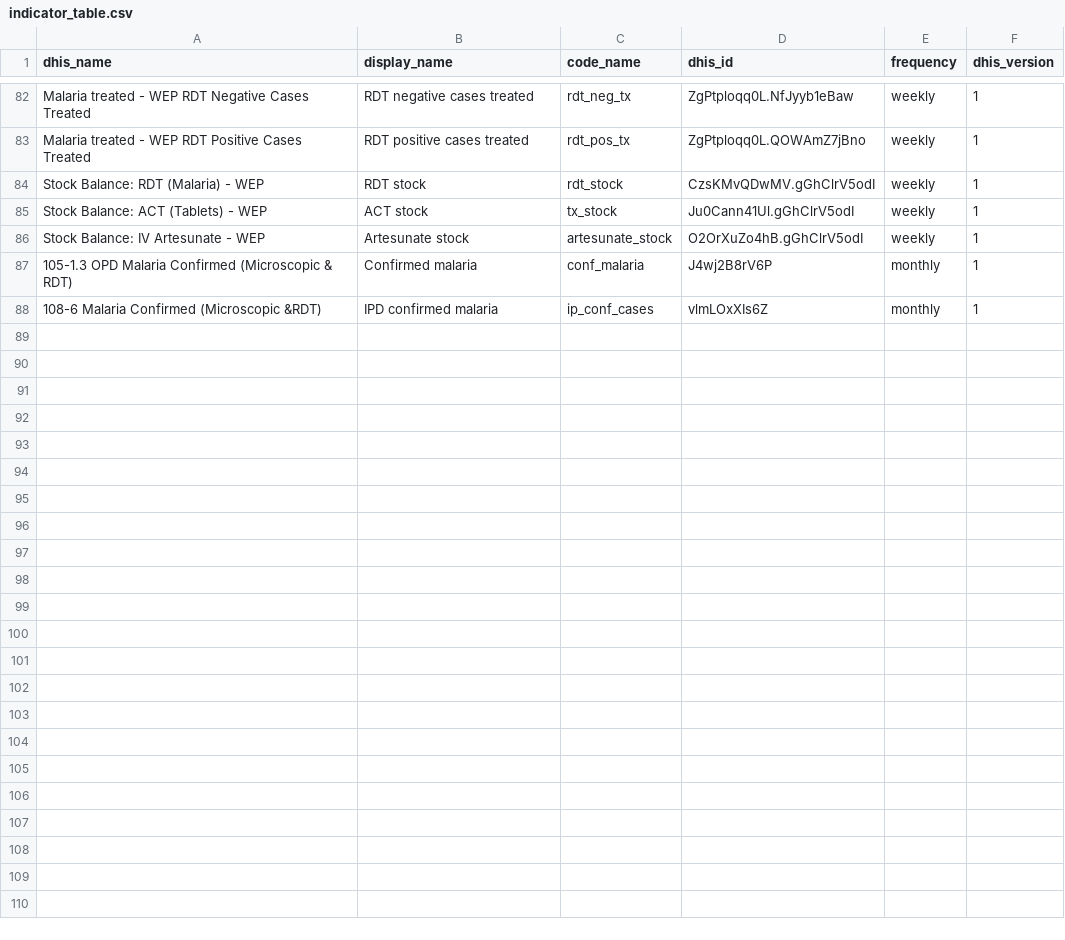
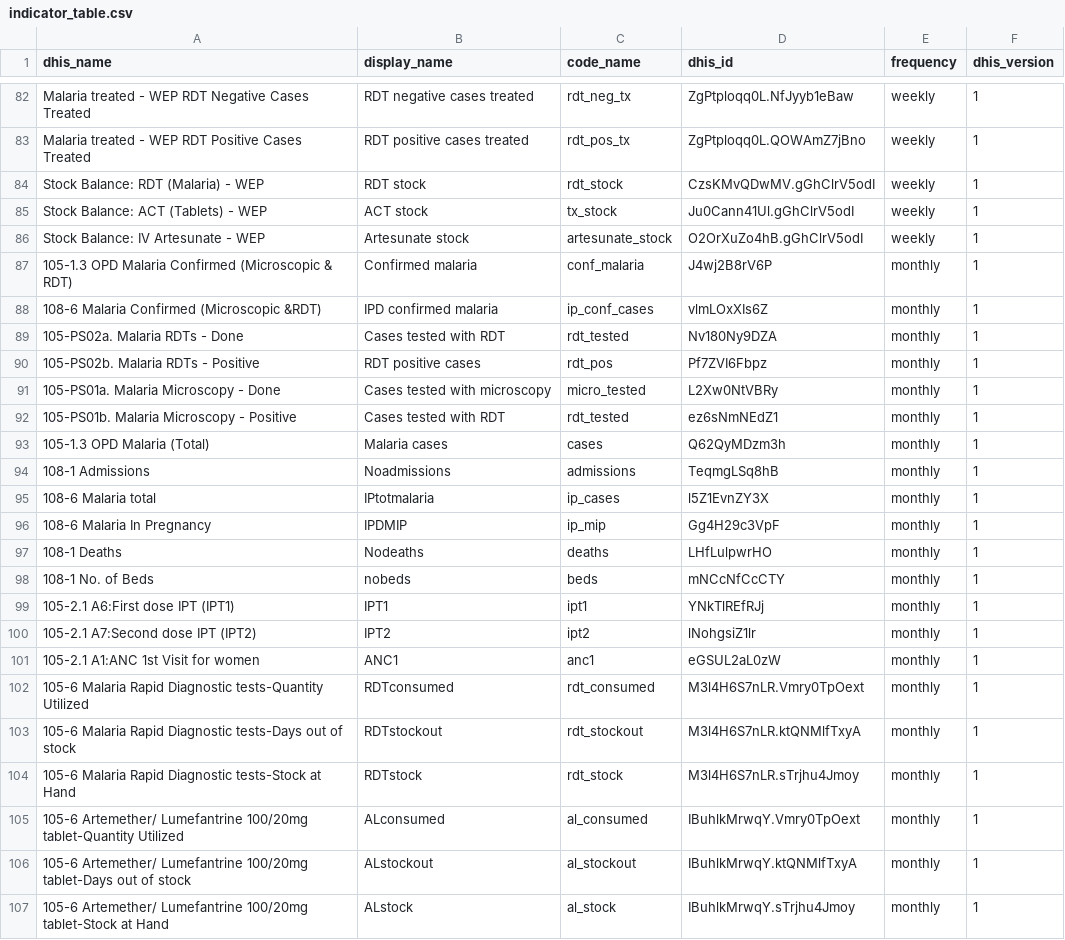
Before and after one commit to dd-harp/ramptools, a CSV file: data-raw/indicator_table.csv, drawn as a sheet; only a part is shown, gaps mark what is left out.

Commit message:
Update indicator_table.csv
Added in several more mapped variables for the original dhis monthly data. Includes tested and confirmed numbers, IP admissions, deaths, RDT and al stock

```diff
--- a/data-raw/indicator_table.csv
+++ b/data-raw/indicator_table.csv
@@ -88 +88,20 @@ Stock Balance: IV Artesunate - WEP,Artesunate stock,artesunate_stock,O2OrXuZo4hB
 108-6 Malaria Confirmed (Microscopic &RDT),IPD confirmed malaria,ip_conf_cases,vlmLOxXIs6Z,monthly,1
+105-PS02a. Malaria RDTs - Done,Cases tested with RDT,rdt_tested,Nv180Ny9DZA,monthly,1
+105-PS02b. Malaria RDTs - Positive,RDT positive cases,rdt_pos,Pf7ZVI6Fbpz,monthly,1
+105-PS01a. Malaria Microscopy - Done,Cases tested with microscopy,micro_tested,L2Xw0NtVBRy,monthly,1
+105-PS01b. Malaria Microscopy - Positive,Cases tested with RDT,rdt_tested,ez6sNmNEdZ1,monthly,1
+105-1.3 OPD Malaria (Total),Malaria cases,cases,Q62QyMDzm3h,monthly,1
+108-1 Admissions,Noadmissions,admissions,TeqmgLSq8hB,monthly,1
+108-6 Malaria total,IPtotmalaria,ip_cases,l5Z1EvnZY3X,monthly,1
+108-6 Malaria In Pregnancy,IPDMIP,ip_mip,Gg4H29c3VpF,monthly,1
+108-1 Deaths,Nodeaths,deaths,LHfLulpwrHO,monthly,1
+108-1 No. of Beds,nobeds,beds,mNCcNfCcCTY,monthly,1
+105-2.1 A6:First dose IPT (IPT1),IPT1,ipt1,YNkTlREfRJj,monthly,1
+105-2.1 A7:Second dose IPT (IPT2),IPT2,ipt2,lNohgsiZ1lr,monthly,1
+105-2.1 A1:ANC 1st Visit for women,ANC1,anc1,eGSUL2aL0zW,monthly,1
+105-6  Malaria Rapid Diagnostic tests-Quantity Utilized,RDTconsumed,rdt_consumed,M3l4H6S7nLR.Vmry0TpOext,monthly,1
+105-6  Malaria Rapid Diagnostic tests-Days out of stock,RDTstockout,rdt_stockout,M3l4H6S7nLR.ktQNMlfTxyA,monthly,1
+105-6  Malaria Rapid Diagnostic tests-Stock at Hand,RDTstock,rdt_stock,M3l4H6S7nLR.sTrjhu4Jmoy,monthly,1
+105-6 Artemether/ Lumefantrine 100/20mg tablet-Quantity Utilized,ALconsumed,al_consumed,IBuhlkMrwqY.Vmry0TpOext,monthly,1
+105-6 Artemether/ Lumefantrine 100/20mg tablet-Days out of stock,ALstockout,al_stockout,IBuhlkMrwqY.ktQNMlfTxyA,monthly,1
+105-6 Artemether/ Lumefantrine 100/20mg tablet-Stock at Hand,ALstock,al_stock,IBuhlkMrwqY.sTrjhu4Jmoy,monthly,1
```
